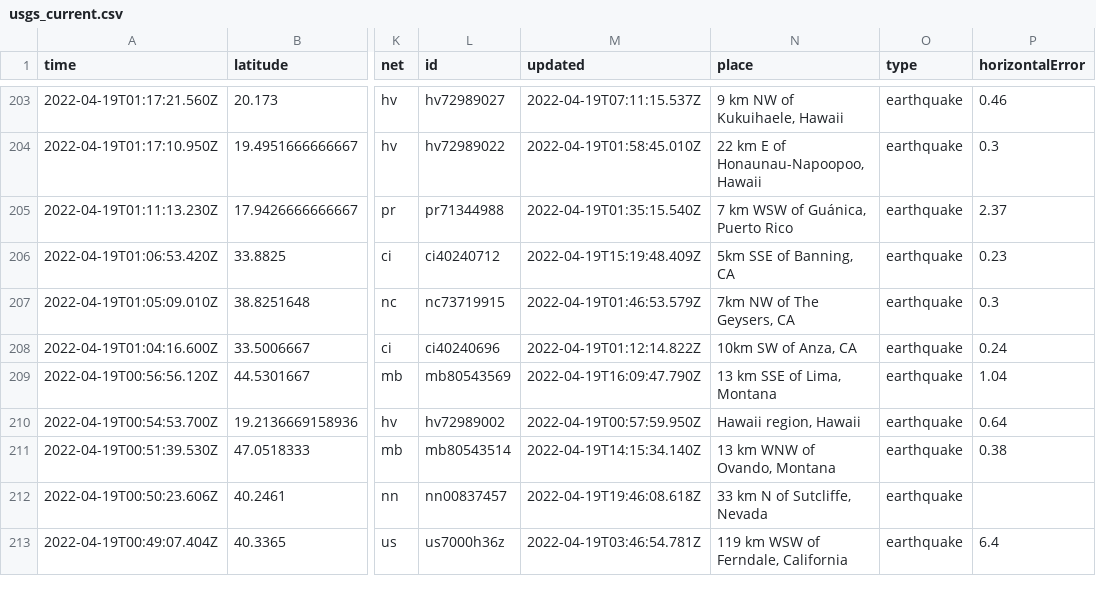
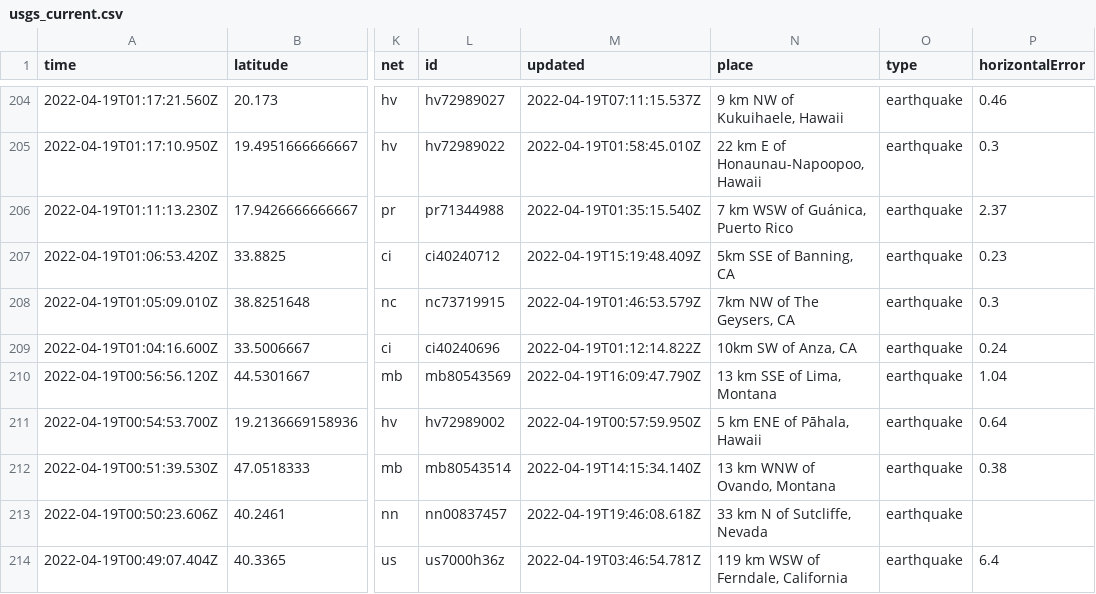
Before and after one commit to jemory/nicar22-github-actions-test, a CSV file: usgs_current.csv, drawn as a sheet; only a part is shown, gaps mark what is left out; addresses are those after the commit; the diff covers the shown part only; the diff names each change by its address in the sheet, - before the commit and + after, or states it on an @@ line.

```diff
--- a/usgs_current.csv
+++ b/usgs_current.csv
-N211 (place): Hawaii region, Hawaii
+N211 (place): 5 km ENE of Pāhala, Hawaii
```
Also changed, not shown: 2 added rows, 5 removed rows and 20 edited cells elsewhere in this file, 1 other file.
